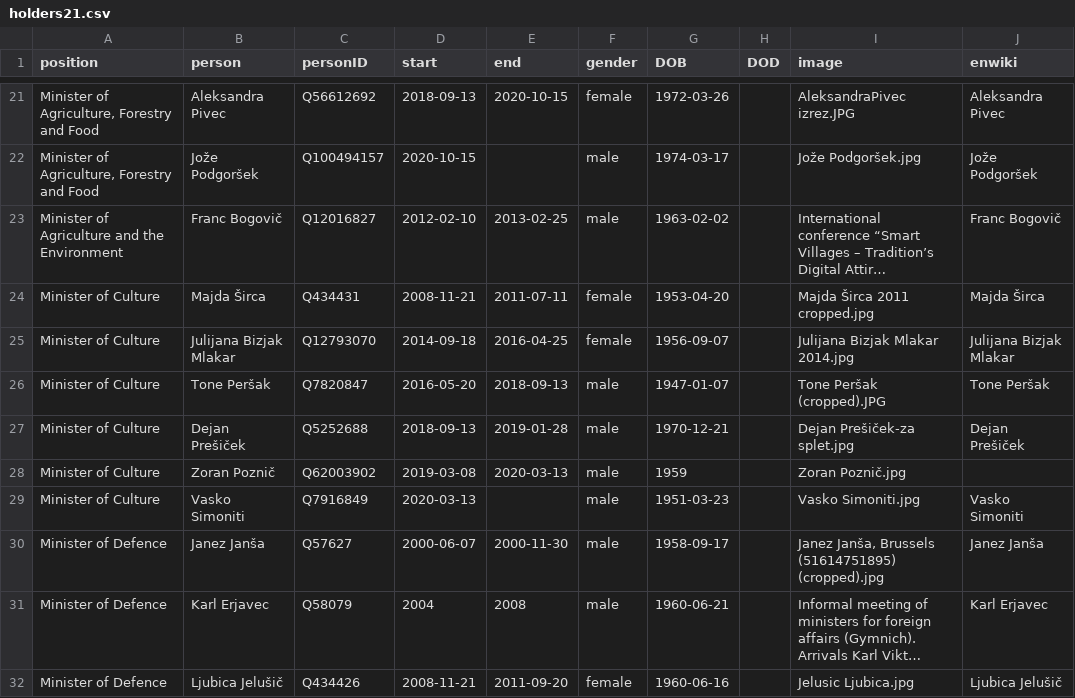
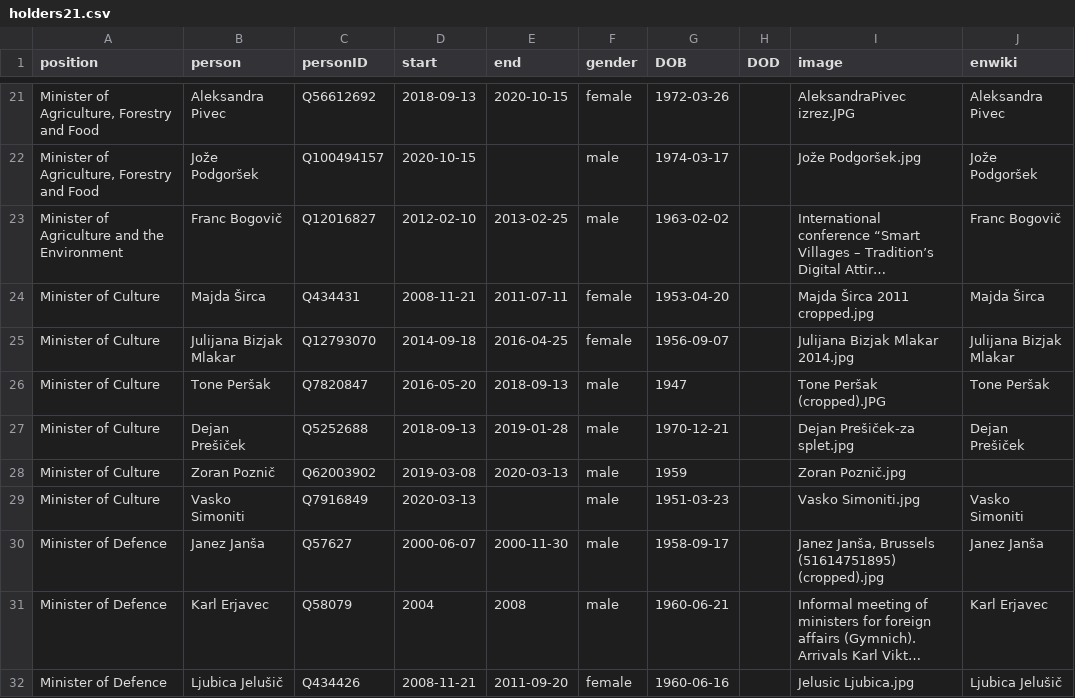
Before and after one commit to every-politician-scrapers/slovenia-cabinet, a CSV file: html/holders21.csv, drawn as a sheet; only a part is shown, gaps mark what is left out; long unchanged cells end in ….

Commit message:
PCB update

```diff
--- a/html/holders21.csv
+++ b/html/holders21.csv
@@ -25,3 +25,3 @@ Minister of Culture,Majda Širca,Q434431,2008-11-21,2011-07-11,female,1953-04-20
 Minister of Culture,Julijana Bizjak Mlakar,Q12793070,2014-09-18,2016-04-25,female,1956-09-07,,Julijana Bizjak Mlakar 2014.jpg,Julijana Bizjak Mlakar
-Minister of Culture,Tone Peršak,Q7820847,2016-05-20,2018-09-13,male,1947-01-07,,Tone Peršak (cropped).JPG,Tone Peršak
+Minister of Culture,Tone Peršak,Q7820847,2016-05-20,2018-09-13,male,1947,,Tone Peršak (cropped).JPG,Tone Peršak
 Minister of Culture,Dejan Prešiček,Q5252688,2018-09-13,2019-01-28,male,1970-12-21,,Dejan Prešiček-za splet.jpg,Dejan Prešiček
```
